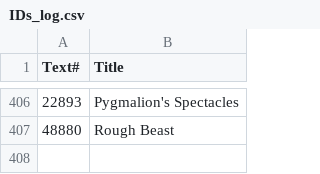
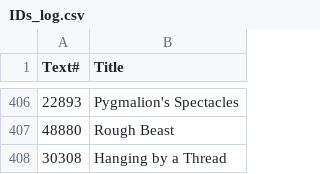
Before and after one commit to ben-n93/pg_scifi_twitter_bot, a CSV file: data/IDs_log.csv, drawn as a sheet; only a part is shown, gaps mark what is left out; the diff names each change by its address in the sheet, - before the commit and + after, or states it on an @@ line.

Commit message:
update

```diff
--- a/data/IDs_log.csv
+++ b/data/IDs_log.csv
+row 408: 30308 | Hanging by a Thread
```
